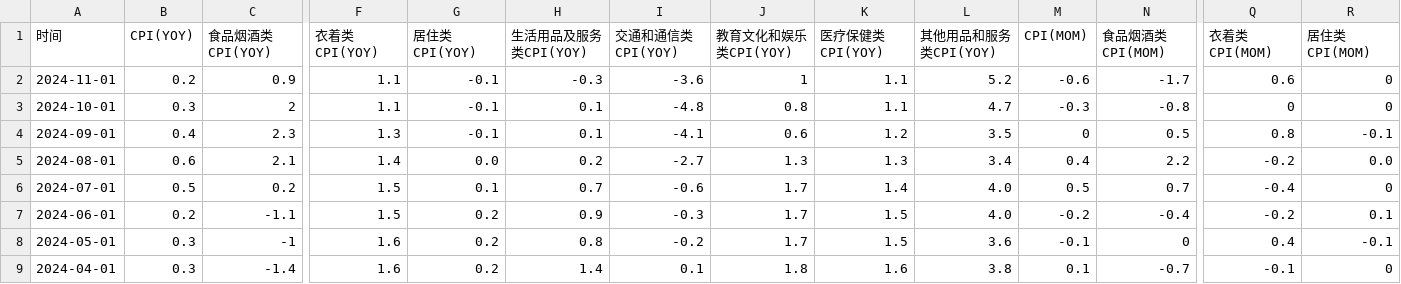
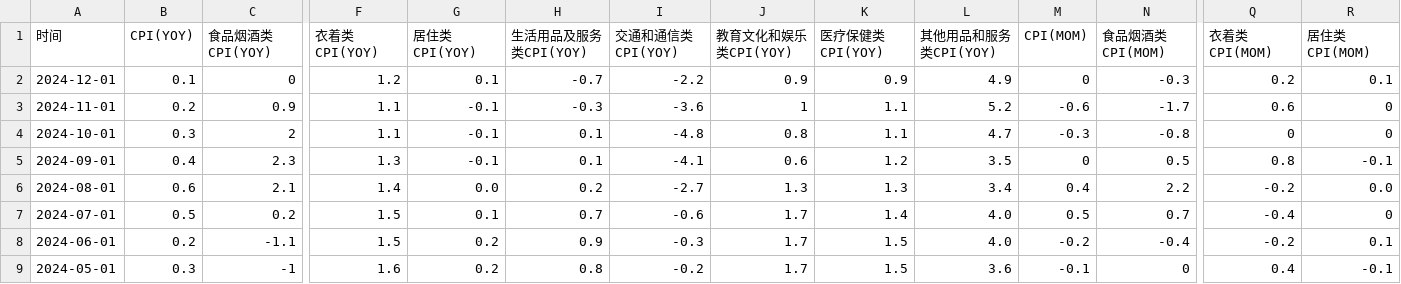
Before and after one commit to FlyingCuteCats/Freetime-Projects, a CSV file: China Retail Sales/CN CPI (%).csv, drawn as a sheet; only a part is shown, gaps mark what is left out; the shorter side is filled out with more unchanged rows; rows hold the shown columns only; the diff names each change by its address in the sheet, - before the commit and + after, or states it on an @@ line.

```diff
--- a/China Retail Sales/CN CPI (%).csv
+++ b/China Retail Sales/CN CPI (%).csv
+row 2: 2024-12-01 | 0.1 | 0 | 1.2 | 0.1 | -0.7 | -2.2 | 0.9 | 0.9 | 4.9 | 0 | -0.3 | 0.2 | 0.1
```
Also changed, not shown: China Retail Sales/CN CPI index.csv, China Retail Sales/CN CPI misc (%).csv.
